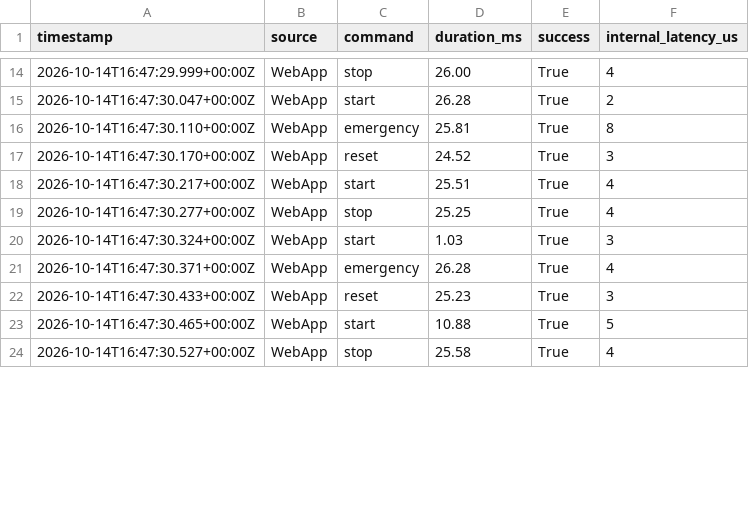
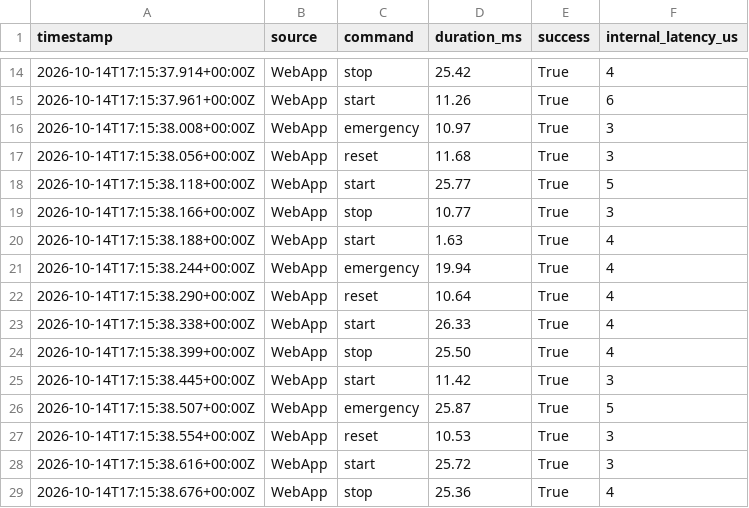
Before and after one commit to MorisSintong/PBL-MK2025055SB001-ESP32-ModbusTCP, a CSV file: Emulation/logs/qos_report.csv, drawn as a sheet; only a part is shown, gaps mark what is left out; the diff covers the shown part only.

```diff
--- a/Emulation/logs/qos_report.csv
+++ b/Emulation/logs/qos_report.csv
@@ -14,11 +14,16 @@ timestamp,source,command,duration_ms,success,internal_latency_us
-2026-10-14T16:47:29.999+00:00Z,WebApp,stop,26.00,True,4
-2026-10-14T16:47:30.047+00:00Z,WebApp,start,26.28,True,2
-2026-10-14T16:47:30.110+00:00Z,WebApp,emergency,25.81,True,8
-2026-10-14T16:47:30.170+00:00Z,WebApp,reset,24.52,True,3
-2026-10-14T16:47:30.217+00:00Z,WebApp,start,25.51,True,4
-2026-10-14T16:47:30.277+00:00Z,WebApp,stop,25.25,True,4
-2026-10-14T16:47:30.324+00:00Z,WebApp,start,1.03,True,3
-2026-10-14T16:47:30.371+00:00Z,WebApp,emergency,26.28,True,4
-2026-10-14T16:47:30.433+00:00Z,WebApp,reset,25.23,True,3
-2026-10-14T16:47:30.465+00:00Z,WebApp,start,10.88,True,5
-2026-10-14T16:47:30.527+00:00Z,WebApp,stop,25.58,True,4
+2026-10-14T17:15:37.914+00:00Z,WebApp,stop,25.42,True,4
+2026-10-14T17:15:37.961+00:00Z,WebApp,start,11.26,True,6
+2026-10-14T17:15:38.008+00:00Z,WebApp,emergency,10.97,True,3
+2026-10-14T17:15:38.056+00:00Z,WebApp,reset,11.68,True,3
+2026-10-14T17:15:38.118+00:00Z,WebApp,start,25.77,True,5
+2026-10-14T17:15:38.166+00:00Z,WebApp,stop,10.77,True,3
+2026-10-14T17:15:38.188+00:00Z,WebApp,start,1.63,True,4
+2026-10-14T17:15:38.244+00:00Z,WebApp,emergency,19.94,True,4
+2026-10-14T17:15:38.290+00:00Z,WebApp,reset,10.64,True,4
+2026-10-14T17:15:38.338+00:00Z,WebApp,start,26.33,True,4
+2026-10-14T17:15:38.399+00:00Z,WebApp,stop,25.50,True,4
+2026-10-14T17:15:38.445+00:00Z,WebApp,start,11.42,True,3
+2026-10-14T17:15:38.507+00:00Z,WebApp,emergency,25.87,True,5
+2026-10-14T17:15:38.554+00:00Z,WebApp,reset,10.53,True,3
+2026-10-14T17:15:38.616+00:00Z,WebApp,start,25.72,True,3
+2026-10-14T17:15:38.676+00:00Z,WebApp,stop,25.36,True,4
```
Also changed, not shown: 5 added rows and 91 edited cells elsewhere in this file, Interface/Timings_log/timings_emulated.csv, 14 other files.
